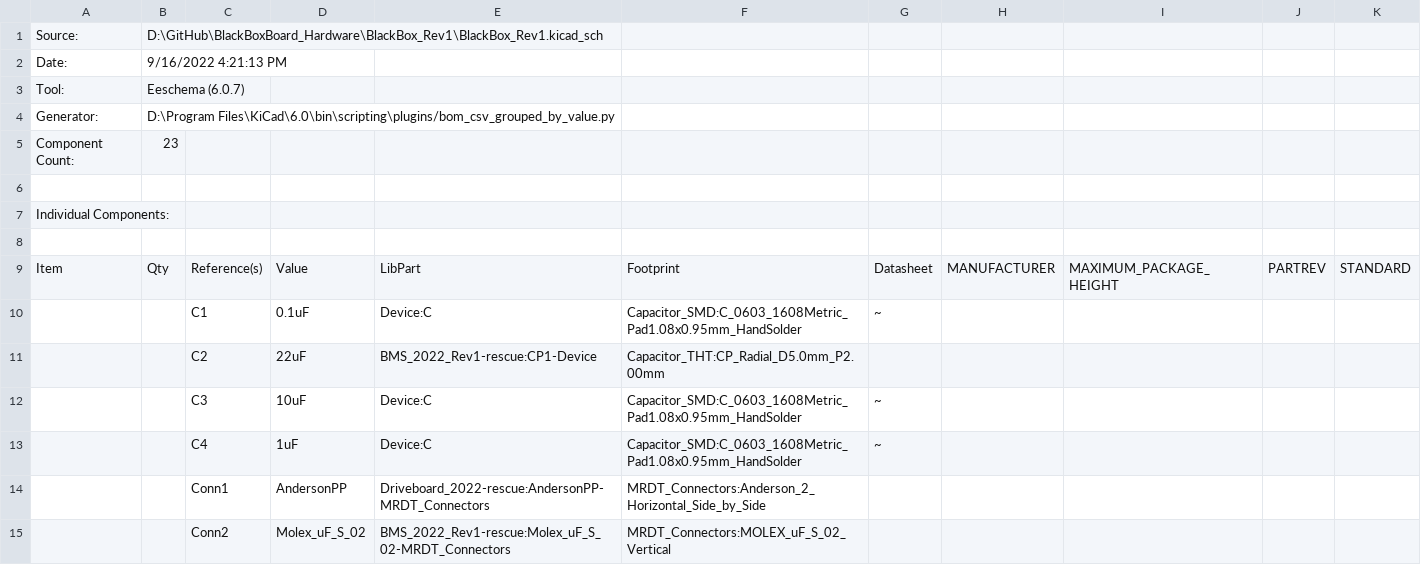
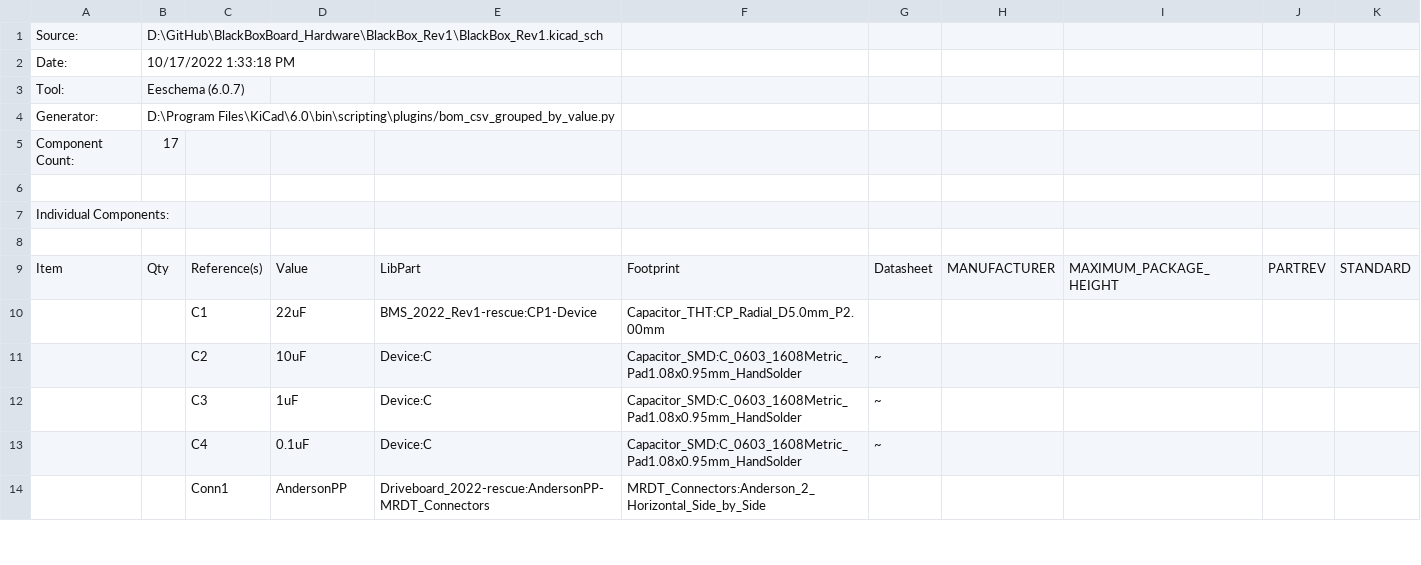
Before and after one commit to MissouriMRDT/BlackBoxBoard_Hardware, a CSV file: BlackBox_Rev1/BlackBox_Rev1.csv, drawn as a sheet; only a part is shown; removed rows and columns are numbered as before the commit, all else as after; the diff covers the shown part only; the diff names each change by its address in the sheet, - before the commit and + after, or states it on an @@ line.

```diff
--- a/BlackBox_Rev1/BlackBox_Rev1.csv
+++ b/BlackBox_Rev1/BlackBox_Rev1.csv
-B2: 9/16/2022 4:21:13 PM
+B2: 10/17/2022 1:33:18 PM
-B5: 23
+B5: 17
-row 10:  |  | C1 | 0.1uF | Device:C | Capacitor_SMD:C_0603_1608Metric_Pad1.08x0.95mm_HandSolder | ~
-C10: C2
+C10: C1
+row 11:  |  | C2 | 10uF | Device:C | Capacitor_SMD:C_0603_1608Metric_Pad1.08x0.95mm_HandSolder | ~
-D12: 10uF
+D12: 1uF
-D13: 1uF
+D13: 0.1uF
-row 15:  |  | Conn2 | Molex_uF_S_02 | BMS_2022_Rev1-rescue:Molex_uF_S_02-MRDT_Connectors | MRDT_Connectors:MOLEX_uF_S_02_Vertical
```
Also changed, not shown: 2 added rows, 10 removed rows, 17 edited cells and row numbers in column A elsewhere in this file, 8 other files.
